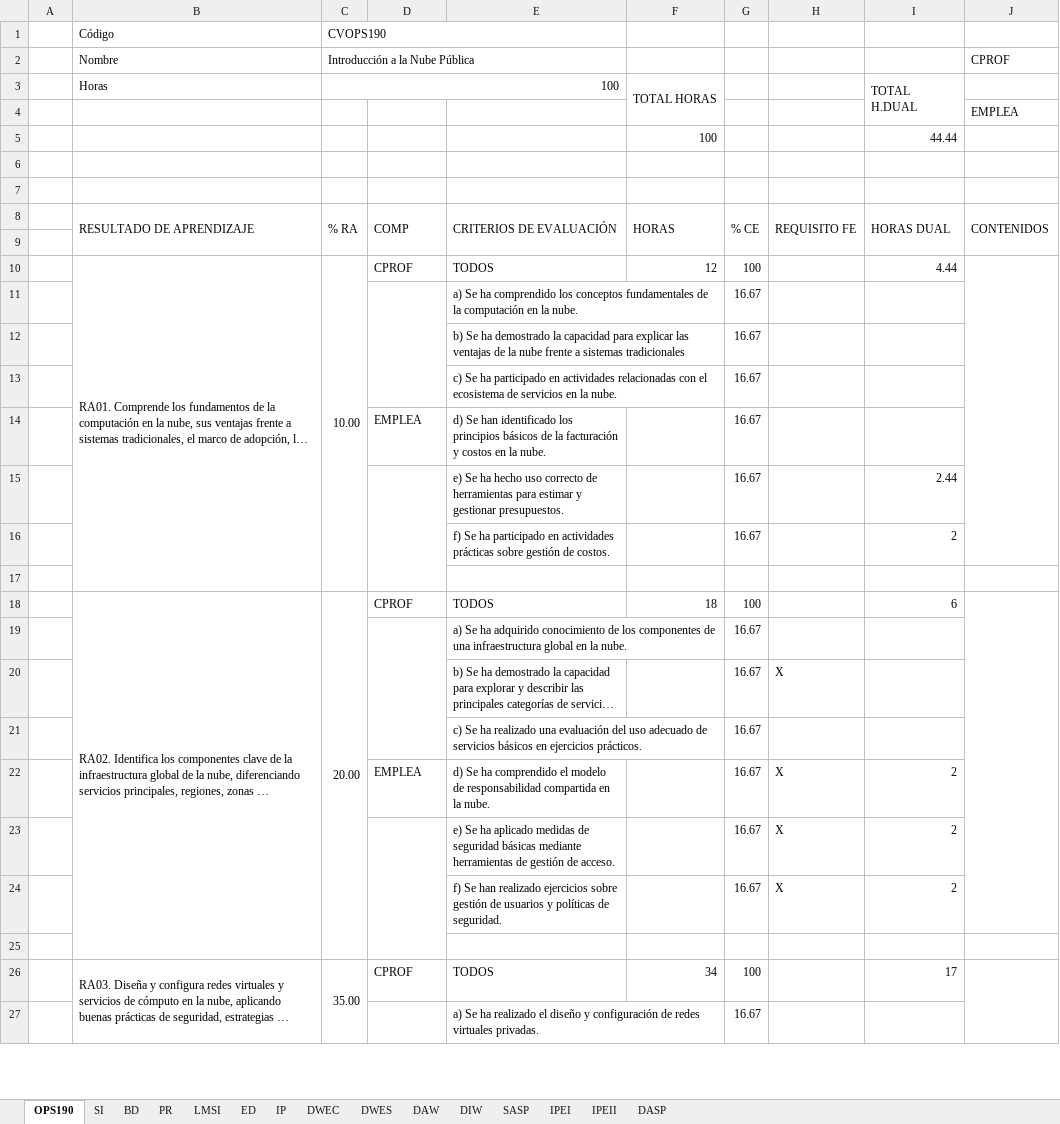
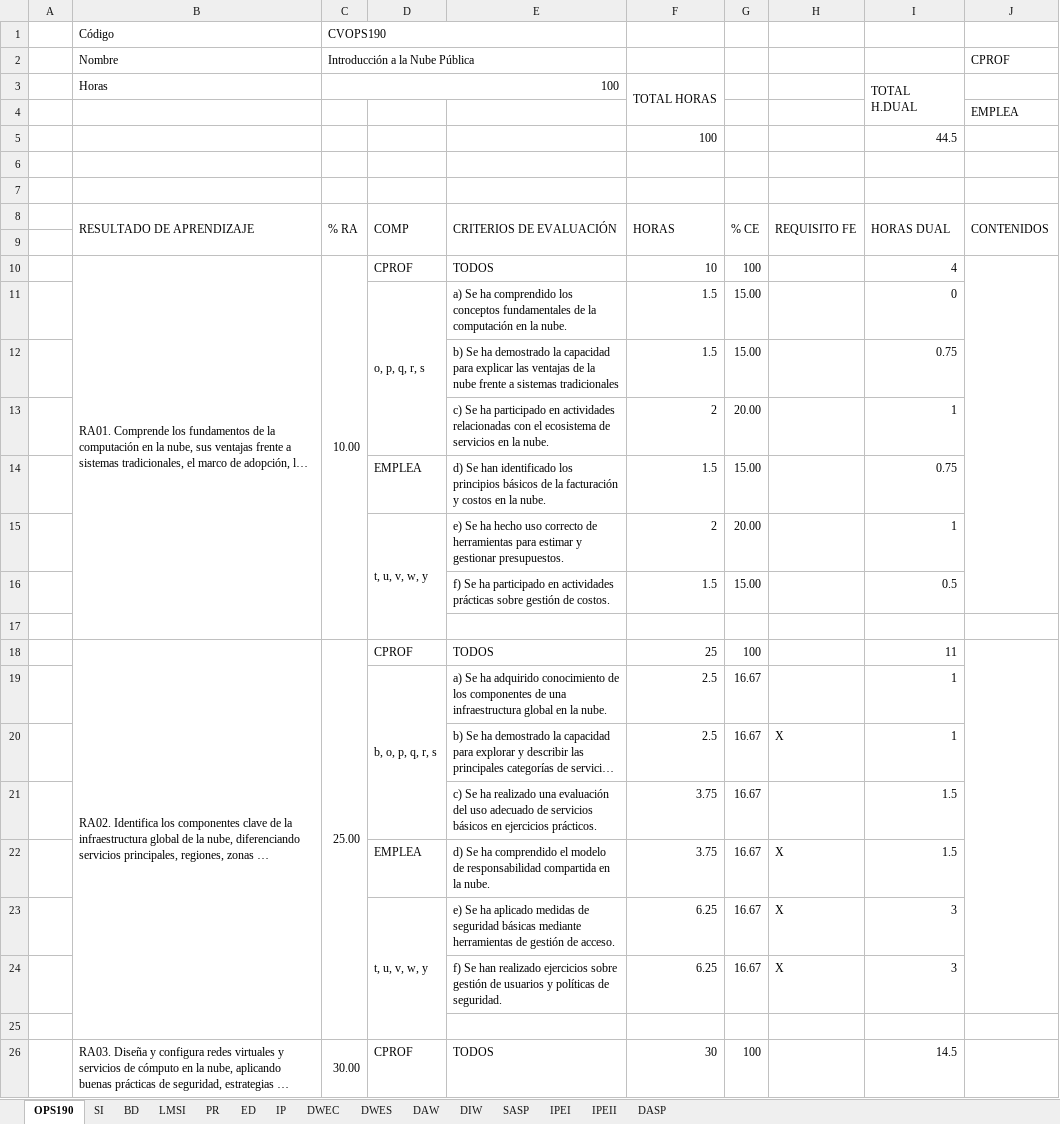
Before and after one commit to inforsenia/PCCF, an Excel workbook: excels/DAW_libro.xlsx, sheet OPS190, drawn as a sheet; only a part is shown; long unchanged cells end in …; values as stored, in another font and other column widths than the file's, no cell formats; removed rows and columns are numbered as before the commit, all else as after; the diff covers the shown part only; the diff names each change by its address in the sheet, - before the commit and + after, or states it on an @@ line.

```diff
--- a/excels/DAW_libro.xlsx (sheet OPS190)
+++ b/excels/DAW_libro.xlsx (sheet OPS190)
@@ sheet tab order changed: OPS190 | SI | BD | LMSI | PR | ED | IP | DWEC | DWES | DAW | DIW | SASP | IPEI | IPEII | DASP @@
-I5: 44.44
+I5: 44.5
-F10: 12
+F10: 10
-I10: 4.44
+I10: 4
-row 11:  |  |  |  | a) Se ha comprendido los conceptos fundamentales de la computación en la nube. |  | 16.67
-row 12:  |  |  |  | b) Se ha demostrado la capacidad para explicar las ventajas de la nube frente a sistemas tradicionales |  | 16.67
-row 13:  |  |  |  | c) Se ha participado en actividades relacionadas con el ecosistema de servicios en la nube. |  | 16.67
-row 14:  |  |  | EMPLEA | d) Se han identificado los principios básicos de la facturación y costos en la nube. |  | 16.67
-row 15:  |  |  |  | e) Se ha hecho uso correcto de herramientas para estimar y gestionar presupuestos. |  | 16.67 |  | 2.44
-row 16:  |  |  |  | f) Se ha participado en actividades prácticas sobre gestión de costos. |  | 16.67 |  | 2
+row 11:  |  |  | o, p, q, r, s | a) Se ha comprendido los conceptos fundamentales de la computación en la nube. | 1.5 | 15.00 |  | 0
+row 12:  |  |  |  | b) Se ha demostrado la capacidad para explicar las ventajas de la nube frente a sistemas tradicionales | 1.5 | 15.00 |  | 0.75
+row 13:  |  |  |  | c) Se ha participado en actividades relacionadas con el ecosistema de servicios en la nube. | 2 | 20.00 |  | 1
+row 14:  |  |  | EMPLEA | d) Se han identificado los principios básicos de la facturación y costos en la nube. | 1.5 | 15.00 |  | 0.75
+row 15:  |  |  | t, u, v, w, y | e) Se ha hecho uso correcto de herramientas para estimar y gestionar presupuestos. | 2 | 20.00 |  | 1
+row 16:  |  |  |  | f) Se ha participado en actividades prácticas sobre gestión de costos. | 1.5 | 15.00 |  | 0.5
-C18 (Introducción a la Nube Pública): 20.00
+C18 (Introducción a la Nube Pública): 25.00
-F18: 18
+F18: 25
-I18: 6
+I18: 11
-row 19:  |  |  |  | a) Se ha adquirido conocimiento de los componentes de una infraestructura global en la nube. |  | 16.67
+row 19:  |  |  | b, o, p, q, r, s | a) Se ha adquirido conocimiento de los componentes de una infraestructura global en la nube. | 2.5 | 16.67 |  | 1
-F20: (empty)
+F20: 2.5
-I20: (empty)
+I20: 1
-F21:F22: (empty)
+F21:F22: 3.75
-I21: (empty)
+I21: 1.5
-I22: 2
+I22: 1.5
-D23: (empty)
+D23: t, u, v, w, y
-F23:F24: (empty)
+F23:F24: 6.25
-I23:I24: 2
+I23:I24: 3
-C26 (Introducción a la Nube Pública): 35.00
+C26 (Introducción a la Nube Pública): 30.00
-F26: 34
+F26: 30
-I26: 17
+I26: 14.5
-row 27:  |  |  |  | a) Se ha realizado el diseño y configuración de redes virtuales privadas. |  | 16.67
```
Also changed, not shown: 3 added rows, 2 removed rows and 21 edited cells elsewhere in this sheet, sheet DAW, sheet DWES, sheet DWEC, sheet BD, sheet SI, sheet LMSI, 6 more sheets, cell formats, formulas that keep their value, excels/ASIR_libro.xlsx, excels/DAM_libro.xlsx, 3 other files.
